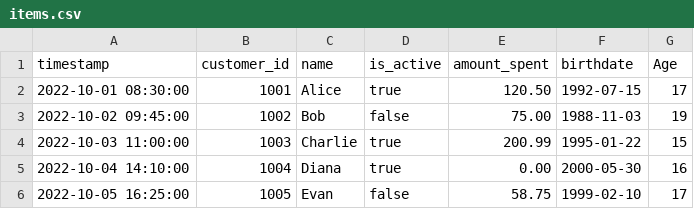
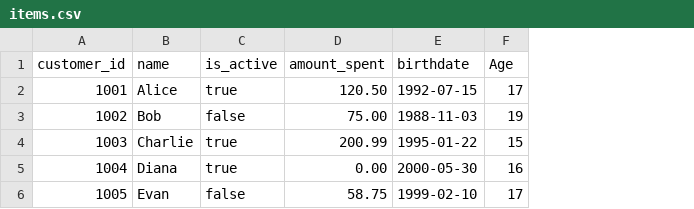
Before and after one commit to BenjaminLarger/Piscine_DataScience_42Spain, a CSV file: ex04/exec/build/items/items.csv, drawn as a sheet; the diff names each change by its address in the sheet, - before the commit and + after, or states it on an @@ line.

```diff
--- a/ex04/exec/build/items/items.csv
+++ b/ex04/exec/build/items/items.csv
-column A (timestamp), rows 2-6: 2022-10-01 08:30:00 | 2022-10-02 09:45:00 | 2022-10-03 11:00:00 | 2022-10-04 14:10:00 | 2022-10-05 16:25:00
```
Also changed, not shown: ex02/exec/build/customer/data_2022_oct.csv, 3 other files.
